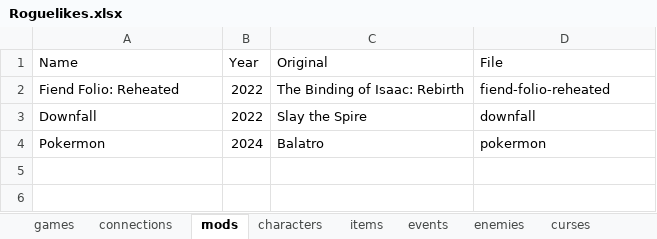
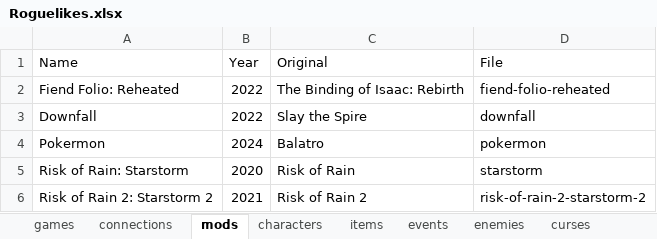
Before and after one commit to batsling/Roguelike-like, an Excel workbook: tools/Roguelikes.xlsx, sheet mods, drawn as a sheet; values as stored, in another font and other column widths than the file's, no borders; table styles not drawn; the diff names each change by its address in the sheet, - before the commit and + after, or states it on an @@ line.

```diff
--- a/tools/Roguelikes.xlsx (sheet mods)
+++ b/tools/Roguelikes.xlsx (sheet mods)
+row 5: Risk of Rain: Starstorm | 2020 | Risk of Rain | starstorm
+row 6: Risk of Rain 2: Starstorm 2 | 2021 | Risk of Rain 2 | risk-of-rain-2-starstorm-2
```
Also changed, not shown: sheet cards, sheet dice, sheet items, sheet enemies, sheet games.
